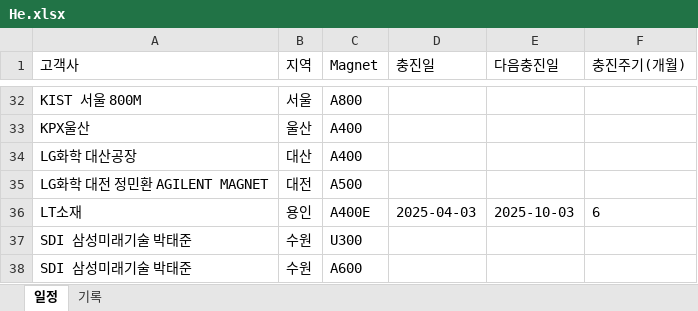
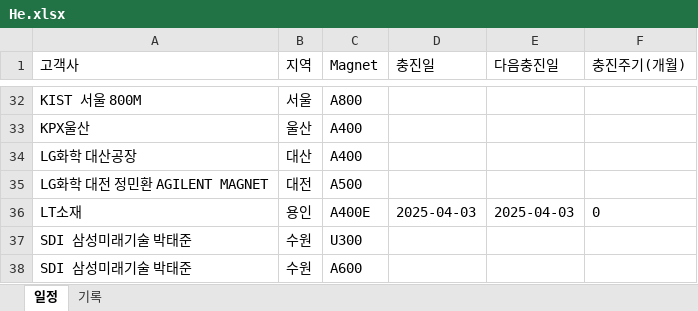
Before and after one commit to Hyunsu7917/BRKR-SERVER, an Excel workbook: assets/He.xlsx, sheet 일정, drawn as a sheet; only a part is shown, gaps mark what is left out; values as stored, in another font and other column widths than the file's, no borders; the diff names each change by its address in the sheet, - before the commit and + after, or states it on an @@ line.

```diff
--- a/assets/He.xlsx (sheet 일정)
+++ b/assets/He.xlsx (sheet 일정)
-E36 (다음충진일): 2025-10-03
+E36 (다음충진일): 2025-04-03
-F36 (충진주기(개월)): 6
+F36 (충진주기(개월)): 0
```
Also changed, not shown: 1 other file.
